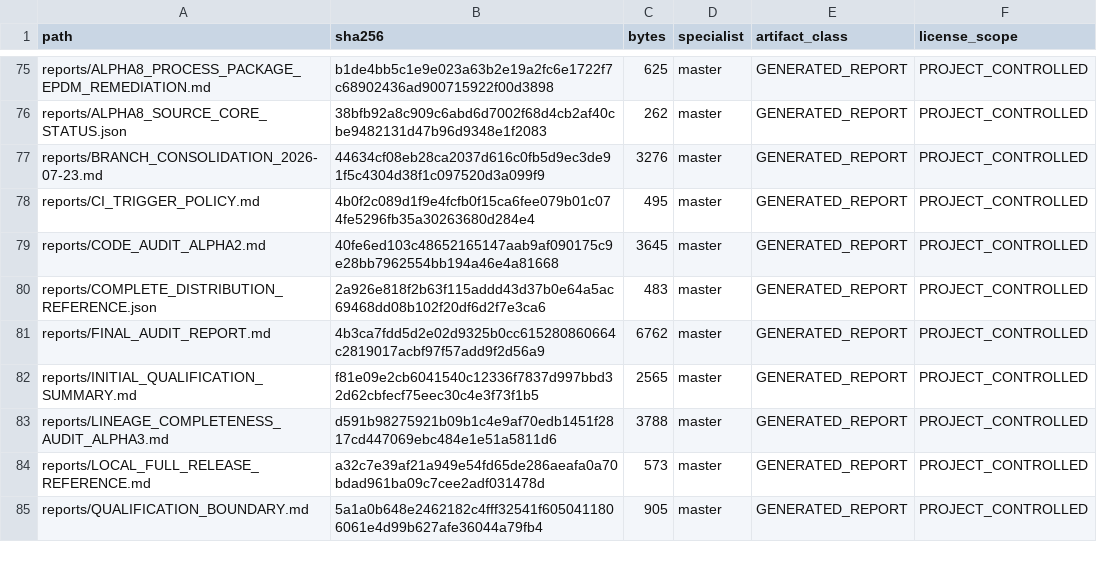
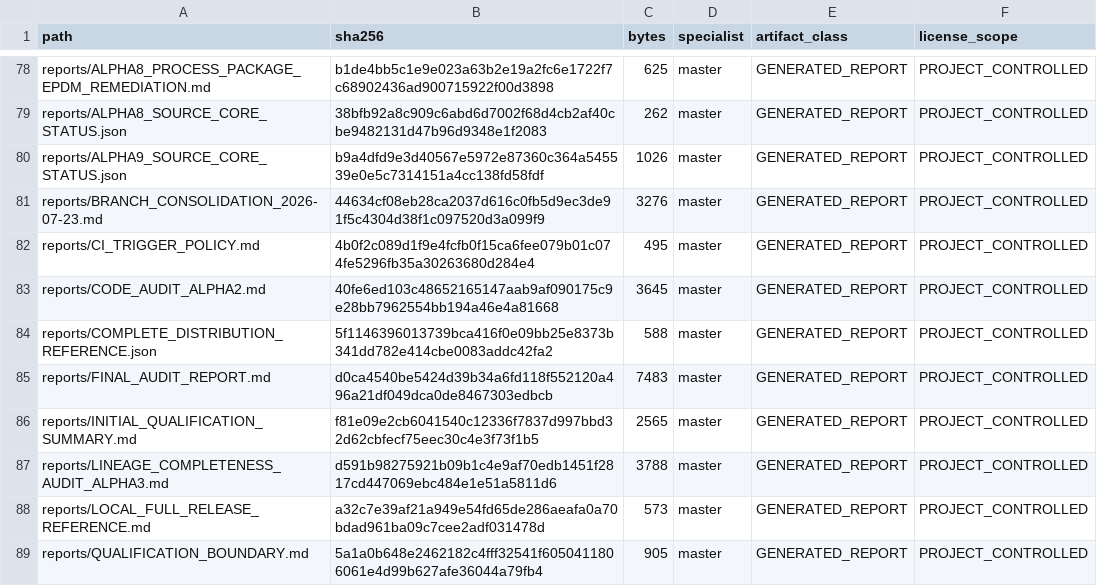
Before and after one commit to SUNHAOJUN22/TSAO-PROCESSING-SKILL, a TSV file: reports/SOURCE_CORE_MANIFEST.tsv, drawn as a sheet; only a part is shown, gaps mark what is left out; the diff covers the shown part only.

```diff
--- a/reports/SOURCE_CORE_MANIFEST.tsv
+++ b/reports/SOURCE_CORE_MANIFEST.tsv
@@ -76,2 +79,3 @@ reports/ALPHA8_PROCESS_PACKAGE_EPDM_REMEDIATION.md	b1de4bb5c1e9e023a63b2e19a2fc6
 reports/ALPHA8_SOURCE_CORE_STATUS.json	38bfb92a8c909c6abd6d7002f68d4cb2af40cbe9482131d47b96d9348e1f2083	262	master	GENERATED_REPORT	PROJECT_CONTROLLED
+reports/ALPHA9_SOURCE_CORE_STATUS.json	b9a4dfd9e3d40567e5972e87360c364a545539e0e5c7314151a4cc138fd58fdf	1026	master	GENERATED_REPORT	PROJECT_CONTROLLED
 reports/BRANCH_CONSOLIDATION_2026-07-23.md	44634cf08eb28ca2037d616c0fb5d9ec3de91f5c4304d38f1c097520d3a099f9	3276	master	GENERATED_REPORT	PROJECT_CONTROLLED
@@ -79,4 +83,4 @@ reports/CI_TRIGGER_POLICY.md	4b0f2c089d1f9e4fcfb0f15ca6fee079b01c074fe5296fb35a3
 reports/CODE_AUDIT_ALPHA2.md	40fe6ed103c48652165147aab9af090175c9e28bb7962554bb194a46e4a81668	3645	master	GENERATED_REPORT	PROJECT_CONTROLLED
-reports/COMPLETE_DISTRIBUTION_REFERENCE.json	2a926e818f2b63f115addd43d37b0e64a5ac69468dd08b102f20df6d2f7e3ca6	483	master	GENERATED_REPORT	PROJECT_CONTROLLED
-reports/FINAL_AUDIT_REPORT.md	4b3ca7fdd5d2e02d9325b0cc615280860664c2819017acbf97f57add9f2d56a9	6762	master	GENERATED_REPORT	PROJECT_CONTROLLED
+reports/COMPLETE_DISTRIBUTION_REFERENCE.json	5f1146396013739bca416f0e09bb25e8373b341dd782e414cbe0083addc42fa2	588	master	GENERATED_REPORT	PROJECT_CONTROLLED
+reports/FINAL_AUDIT_REPORT.md	d0ca4540be5424d39b34a6fd118f552120a496a21df049dca0de8467303edbcb	7483	master	GENERATED_REPORT	PROJECT_CONTROLLED
 reports/INITIAL_QUALIFICATION_SUMMARY.md	f81e09e2cb6041540c12336f7837d997bbd32d62cbfecf75eec30c4e3f73f1b5	2565	master	GENERATED_REPORT	PROJECT_CONTROLLED
```
Also changed, not shown: 4 added rows and 22 edited cells elsewhere in this file, 19 other files.
